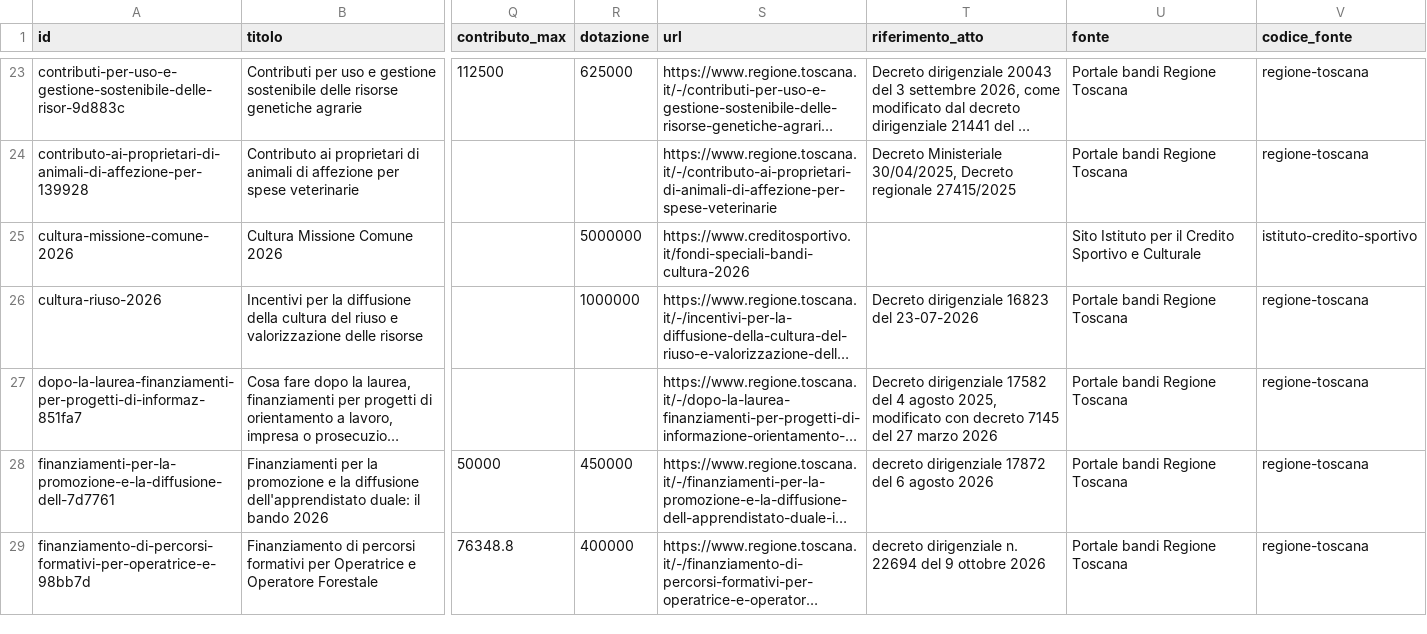
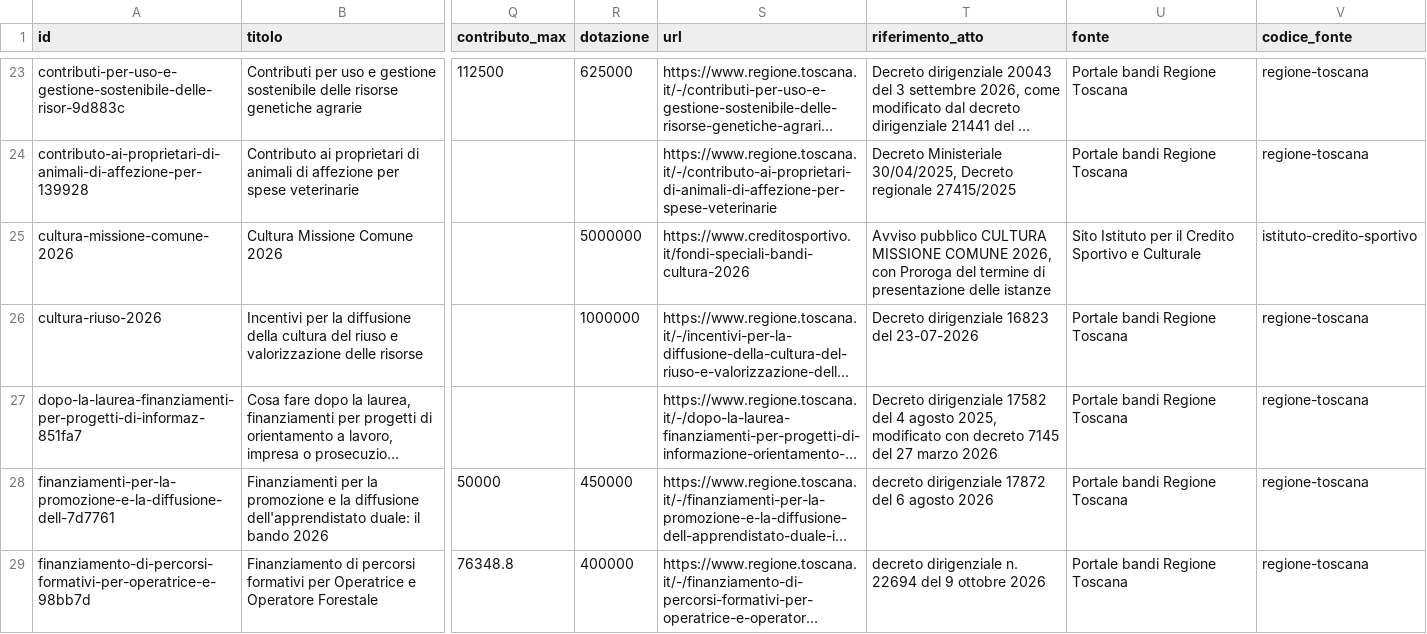
Before and after one commit to Pbpiombo/rag-bandi-comunali, a CSV file: data/processed/bandi.csv, drawn as a sheet; only a part is shown, gaps mark what is left out; long unchanged cells end in …; the diff covers the shown part only; the diff names each change by its address in the sheet, - before the commit and + after, or states it on an @@ line.

```diff
--- a/data/processed/bandi.csv
+++ b/data/processed/bandi.csv
-T25 (riferimento_atto): (empty)
+T25 (riferimento_atto): Avviso pubblico CULTURA MISSIONE COMUNE 2026, con Proroga del termine di presentazione delle istanze
```
Also changed, not shown: 1 removed row and 1 edited cell elsewhere in this file, data/processed/beneficiari_bando.csv, data/processed/scansioni.csv, 5 other files.
